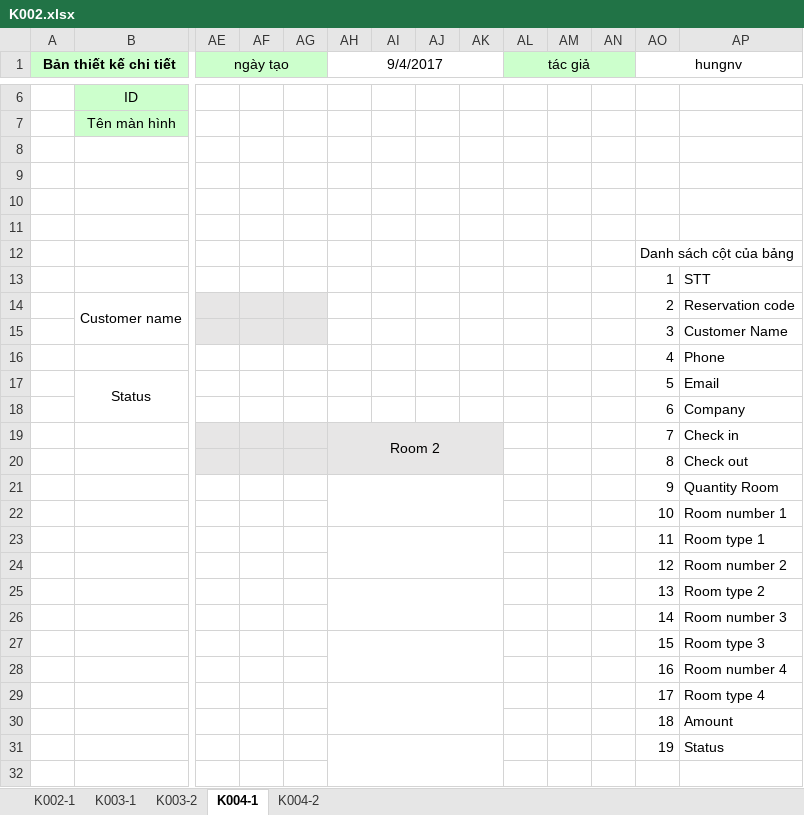
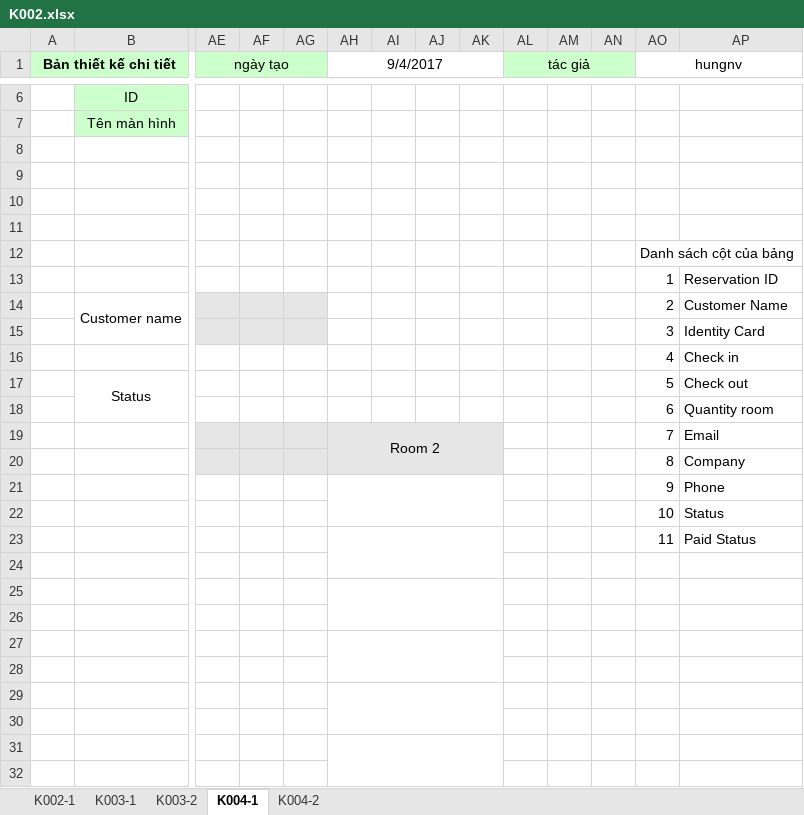
Before and after one commit to hungnv3695/Final_Project, an Excel workbook: Documents/Detail Design/manager/K002.xlsx, sheet K004-1, drawn as a sheet; only a part is shown, gaps mark what is left out; values as stored, in another font and other column widths than the file's, no borders; charts and pictures not drawn; rows hold the shown columns only; the diff covers the shown part only; the diff names each change by its address in the sheet, - before the commit and + after, or states it on an @@ line.

```diff
--- a/Documents/Detail Design/manager/K002.xlsx (sheet K004-1)
+++ b/Documents/Detail Design/manager/K002.xlsx (sheet K004-1)
-AP13: STT
+AP13: Reservation ID
-AP14: Reservation code
+AP14: Customer Name
-AP15: Customer Name
+AP15: Identity Card
-AP16: Phone
+AP16: Check in
-AP17: Email
+AP17: Check out
-AP18: Company
+AP18: Quantity room
-AP19: Check in
+AP19: Email
-AP20: Check out
+AP20: Company
-AP21: Quantity Room
+AP21: Phone
-AP22: Room number 1
+AP22: Status
-AP23: Room type 1
+AP23: Paid Status
-row 24:  |  |  |  |  |  |  |  |  |  |  |  | 12 | Room number 2
+row 24: (empty)
-row 25:  |  |  |  |  |  |  |  |  |  |  |  | 13 | Room type 2
+row 25: (empty)
-row 26:  |  |  |  |  |  |  |  |  |  |  |  | 14 | Room number 3
+row 26: (empty)
-row 27:  |  |  |  |  |  |  |  |  |  |  |  | 15 | Room type 3
+row 27: (empty)
-row 28:  |  |  |  |  |  |  |  |  |  |  |  | 16 | Room number 4
+row 28: (empty)
-row 29:  |  |  |  |  |  |  |  |  |  |  |  | 17 | Room type 4
+row 29: (empty)
-row 30:  |  |  |  |  |  |  |  |  |  |  |  | 18 | Amount
+row 30: (empty)
-row 31:  |  |  |  |  |  |  |  |  |  |  |  | 19 | Status
+row 31: (empty)
```
Also changed, not shown: 1 added row and merged cells elsewhere in this sheet, 2 other files.
